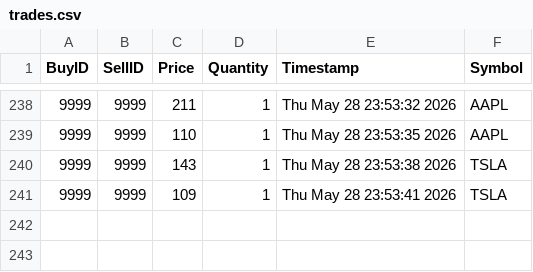
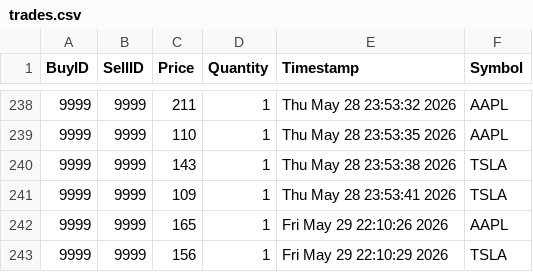
Before and after one commit to nivaanig01/trade-engine, a CSV file: trades.csv, drawn as a sheet; only a part is shown, gaps mark what is left out.

```diff
--- a/trades.csv
+++ b/trades.csv
@@ -241 +241,3 @@ BuyID,SellID,Price,Quantity,Timestamp,Symbol
 9999,9999,109,1,Thu May 28 23:53:41 2026,TSLA
+9999,9999,165,1,Fri May 29 22:10:26 2026,AAPL
+9999,9999,156,1,Fri May 29 22:10:29 2026,TSLA
```
Also changed, not shown: 2 other files.
